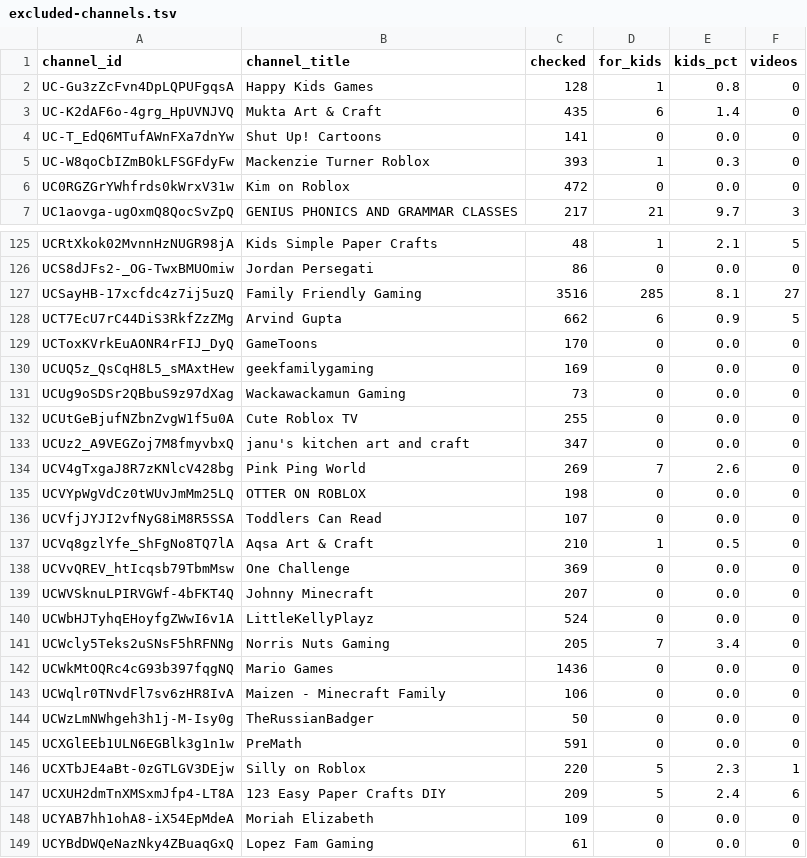
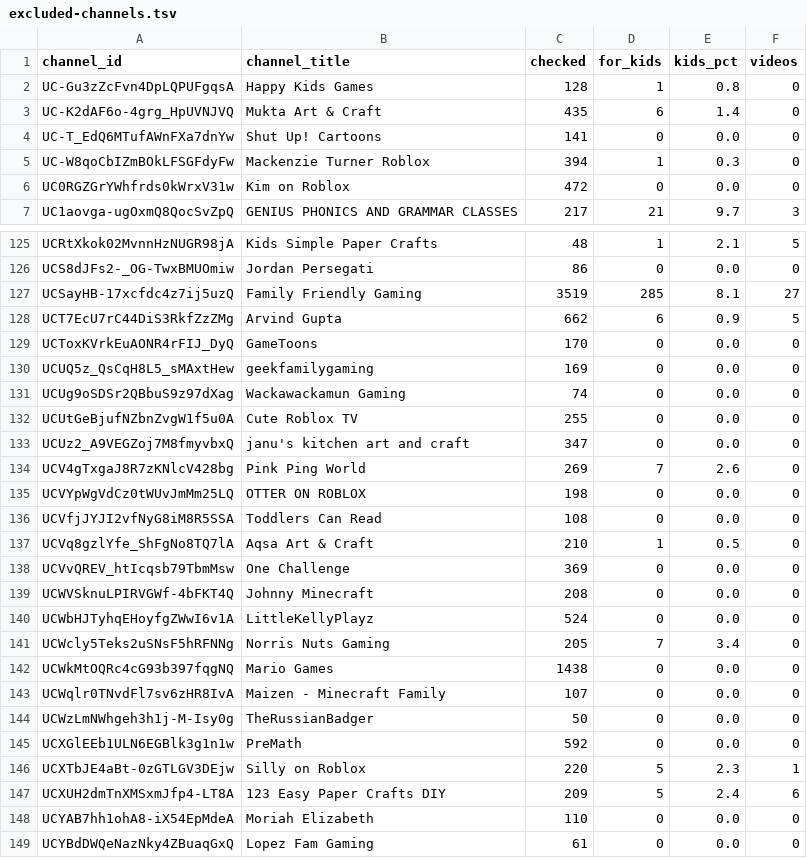
Before and after one commit to AISmithLab/hyperstim, a TSV file: backend/data/collected/excluded-channels.tsv, drawn as a sheet; only a part is shown, gaps mark what is left out; the diff covers the shown part only.

```diff
--- a/backend/data/collected/excluded-channels.tsv
+++ b/backend/data/collected/excluded-channels.tsv
@@ -4,3 +4,3 @@ UC-K2dAF6o-4grg_HpUVNJVQ	Mukta Art & Craft	435	6	1.4	0
 UC-T_EdQ6MTufAWnFXa7dnYw	Shut Up! Cartoons	141	0	0.0	0
-UC-W8qoCbIZmBOkLFSGFdyFw	Mackenzie Turner Roblox	393	1	0.3	0
+UC-W8qoCbIZmBOkLFSGFdyFw	Mackenzie Turner Roblox	394	1	0.3	0
 UC0RGZGrYWhfrds0kWrxV31w	Kim on Roblox	472	0	0.0	0
@@ -126,3 +126,3 @@ UCRtXkok02MvnnHzNUGR98jA	Kids Simple Paper Crafts	48	1	2.1	5
 UCS8dJFs2-_OG-TwxBMUOmiw	Jordan Persegati	86	0	0.0	0
-UCSayHB-17xcfdc4z7ij5uzQ	Family Friendly Gaming	3516	285	8.1	27
+UCSayHB-17xcfdc4z7ij5uzQ	Family Friendly Gaming	3519	285	8.1	27
 UCT7EcU7rC44DiS3RkfZzZMg	Arvind Gupta	662	6	0.9	5
@@ -130,3 +130,3 @@ UCToxKVrkEuAONR4rFIJ_DyQ	GameToons	170	0	0.0	0
 UCUQ5z_QsCqH8L5_sMAxtHew	geekfamilygaming	169	0	0.0	0
-UCUg9oSDSr2QBbuS9z97dXag	Wackawackamun Gaming	73	0	0.0	0
+UCUg9oSDSr2QBbuS9z97dXag	Wackawackamun Gaming	74	0	0.0	0
 UCUtGeBjufNZbnZvgW1f5u0A	Cute Roblox TV	255	0	0.0	0
@@ -135,15 +135,15 @@ UCV4gTxgaJ8R7zKNlcV428bg	Pink Ping World	269	7	2.6	0
 UCVYpWgVdCz0tWUvJmMm25LQ	OTTER ON ROBLOX	198	0	0.0	0
-UCVfjJYJI2vfNyG8iM8R5SSA	Toddlers Can Read	107	0	0.0	0
+UCVfjJYJI2vfNyG8iM8R5SSA	Toddlers Can Read	108	0	0.0	0
 UCVq8gzlYfe_ShFgNo8TQ7lA	Aqsa Art & Craft	210	1	0.5	0
 UCVvQREV_htIcqsb79TbmMsw	One Challenge	369	0	0.0	0
-UCWVSknuLPIRVGWf-4bFKT4Q	Johnny Minecraft	207	0	0.0	0
+UCWVSknuLPIRVGWf-4bFKT4Q	Johnny Minecraft	208	0	0.0	0
 UCWbHJTyhqEHoyfgZWwI6v1A	LittleKellyPlayz	524	0	0.0	0
 UCWcly5Teks2uSNsF5hRFNNg	Norris Nuts Gaming	205	7	3.4	0
-UCWkMtOQRc4cG93b397fqgNQ	Mario Games	1436	0	0.0	0
-UCWqlr0TNvdFl7sv6zHR8IvA	Maizen - Minecraft Family	106	0	0.0	0
+UCWkMtOQRc4cG93b397fqgNQ	Mario Games	1438	0	0.0	0
+UCWqlr0TNvdFl7sv6zHR8IvA	Maizen - Minecraft Family	107	0	0.0	0
 UCWzLmNWhgeh3h1j-M-Isy0g	TheRussianBadger	50	0	0.0	0
-UCXGlEEb1ULN6EGBlk3g1n1w	PreMath	591	0	0.0	0
+UCXGlEEb1ULN6EGBlk3g1n1w	PreMath	592	0	0.0	0
 UCXTbJE4aBt-0zGTLGV3DEjw	Silly on Roblox	220	5	2.3	1
 UCXUH2dmTnXMSxmJfp4-LT8A	123 Easy Paper Crafts DIY	209	5	2.4	6
-UCYAB7hh1ohA8-iX54EpMdeA	Moriah Elizabeth	109	0	0.0	0
+UCYAB7hh1ohA8-iX54EpMdeA	Moriah Elizabeth	110	0	0.0	0
 UCYBdDWQeNazNky4ZBuaqGxQ	Lopez Fam Gaming	61	0	0.0	0
```
Also changed, not shown: 44 edited cells elsewhere in this file, backend/data/collected/CHANGELOG.tsv, 3 other files.
